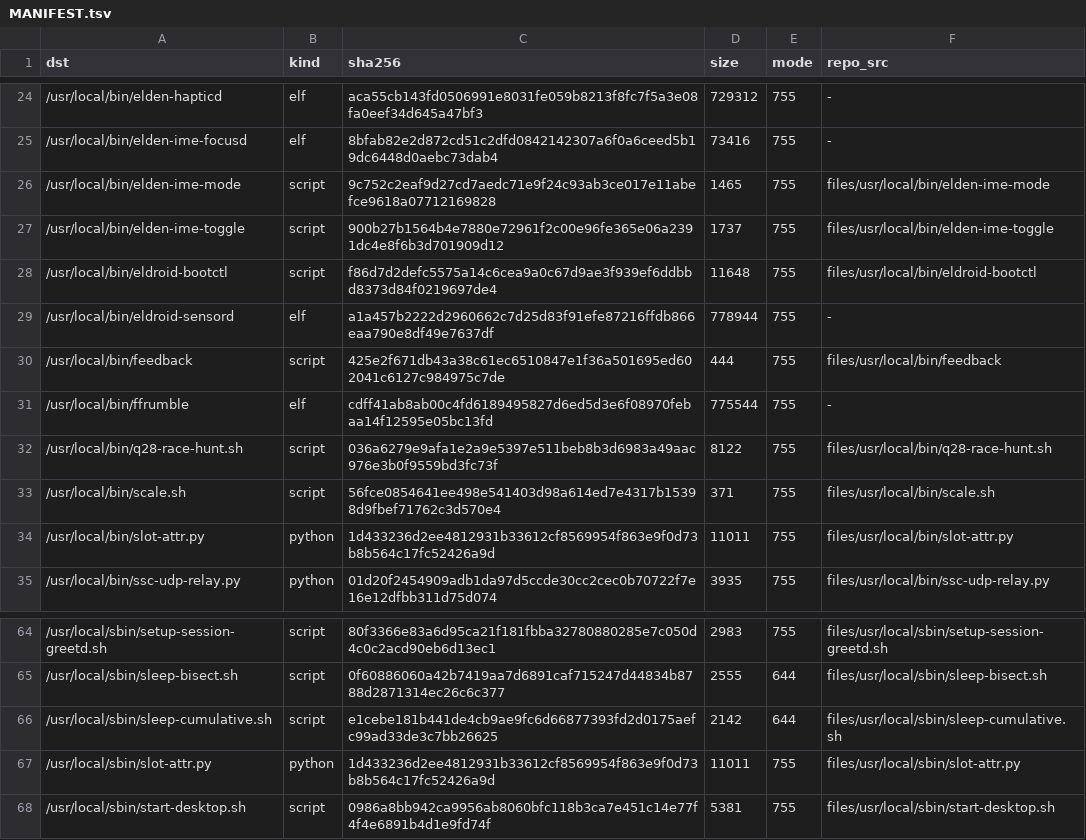
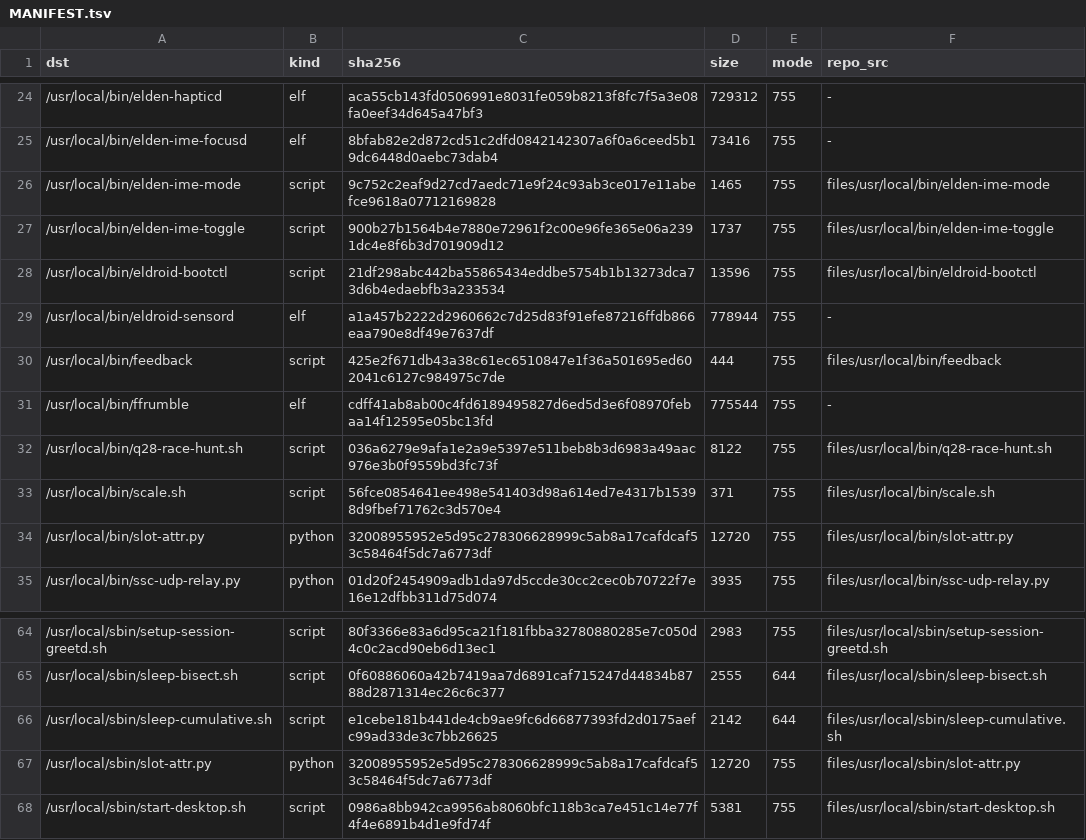
Before and after one commit to xiaquwan1001/lenovo-legion-y700-gen4-tb322fc-elden-linux, a TSV file: packaging/elden-userland/MANIFEST.tsv, drawn as a sheet; only a part is shown, gaps mark what is left out.

Commit message:
scripts(fastboot/槽位): R2 审查 P0 修复落地（未上机）—— boot_a 失败标志全链路（gate 按槽/getvar 回读/mark-successful）、eldroid-bootctl set-active 清 bit7+写后回读+主备表都备份、slot-attr.py 先备后主+短写循环+读回校验+找不到条目 rc!=0、裸 fastboot 收敛到 fbx(SER/probe/timeout -k)、写前核分区尺寸；打包副本与 MANIFEST 同步；PITFALLS #677

```diff
--- a/packaging/elden-userland/MANIFEST.tsv
+++ b/packaging/elden-userland/MANIFEST.tsv
@@ -27,3 +27,3 @@ dst	kind	sha256	size	mode	repo_src
 /usr/local/bin/elden-ime-toggle	script	900b27b1564b4e7880e72961f2c00e96fe365e06a2391dc4e8f6b3d701909d12	1737	755	files/usr/local/bin/elden-ime-toggle
-/usr/local/bin/eldroid-bootctl	script	f86d7d2defc5575a14c6cea9a0c67d9ae3f939ef6ddbbd8373d84f0219697de4	11648	755	files/usr/local/bin/eldroid-bootctl
+/usr/local/bin/eldroid-bootctl	script	21df298abc442ba55865434eddbe5754b1b13273dca73d6b4edaebfb3a233534	13596	755	files/usr/local/bin/eldroid-bootctl
 /usr/local/bin/eldroid-sensord	elf	a1a457b2222d2960662c7d25d83f91efe87216ffdb866eaa790e8df49e7637df	778944	755	-
@@ -33,3 +33,3 @@ dst	kind	sha256	size	mode	repo_src
 /usr/local/bin/scale.sh	script	56fce0854641ee498e541403d98a614ed7e4317b15398d9fbef71762c3d570e4	371	755	files/usr/local/bin/scale.sh
-/usr/local/bin/slot-attr.py	python	1d433236d2ee4812931b33612cf8569954f863e9f0d73b8b564c17fc52426a9d	11011	755	files/usr/local/bin/slot-attr.py
+/usr/local/bin/slot-attr.py	python	32008955952e5d95c278306628999c5ab8a17cafdcaf53c58464f5dc7a6773df	12720	755	files/usr/local/bin/slot-attr.py
 /usr/local/bin/ssc-udp-relay.py	python	01d20f2454909adb1da97d5ccde30cc2cec0b70722f7e16e12dfbb311d75d074	3935	755	files/usr/local/bin/ssc-udp-relay.py
@@ -66,3 +66,3 @@ dst	kind	sha256	size	mode	repo_src
 /usr/local/sbin/sleep-cumulative.sh	script	e1cebe181b441de4cb9ae9fc6d66877393fd2d0175aefc99ad33de3c7bb26625	2142	644	files/usr/local/sbin/sleep-cumulative.sh
-/usr/local/sbin/slot-attr.py	python	1d433236d2ee4812931b33612cf8569954f863e9f0d73b8b564c17fc52426a9d	11011	755	files/usr/local/sbin/slot-attr.py
+/usr/local/sbin/slot-attr.py	python	32008955952e5d95c278306628999c5ab8a17cafdcaf53c58464f5dc7a6773df	12720	755	files/usr/local/sbin/slot-attr.py
 /usr/local/sbin/start-desktop.sh	script	0986a8bb942ca9956ab8060bfc118b3ca7e451c14e77f4f4e6891b4d1e9fd74f	5381	755	files/usr/local/sbin/start-desktop.sh
```
Also changed, not shown: 18 other files.
